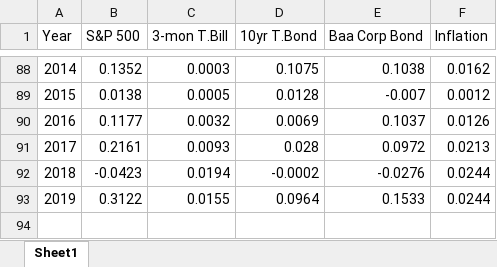
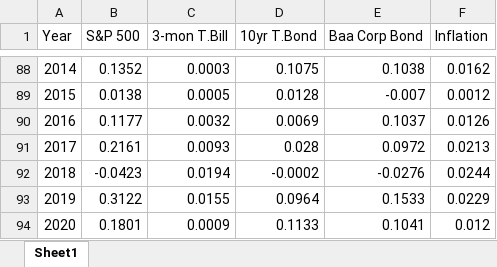
Before and after one commit to AnnMarieW/wealthdashboard, an Excel workbook: data/historic.xlsx, sheet Sheet1, drawn as a sheet; only a part is shown, gaps mark what is left out; values as stored, in another font and other column widths than the file's, no borders; the diff names each change by its address in the sheet, - before the commit and + after, or states it on an @@ line.

```diff
--- a/data/historic.xlsx (sheet Sheet1)
+++ b/data/historic.xlsx (sheet Sheet1)
-F93 (Inflation): 0.0244
+F93 (Inflation): 0.0229
+row 94: 2020 | 0.1801 | 0.0009 | 0.1133 | 0.1041 | 0.012
```
Also changed, not shown: 2 other files.
